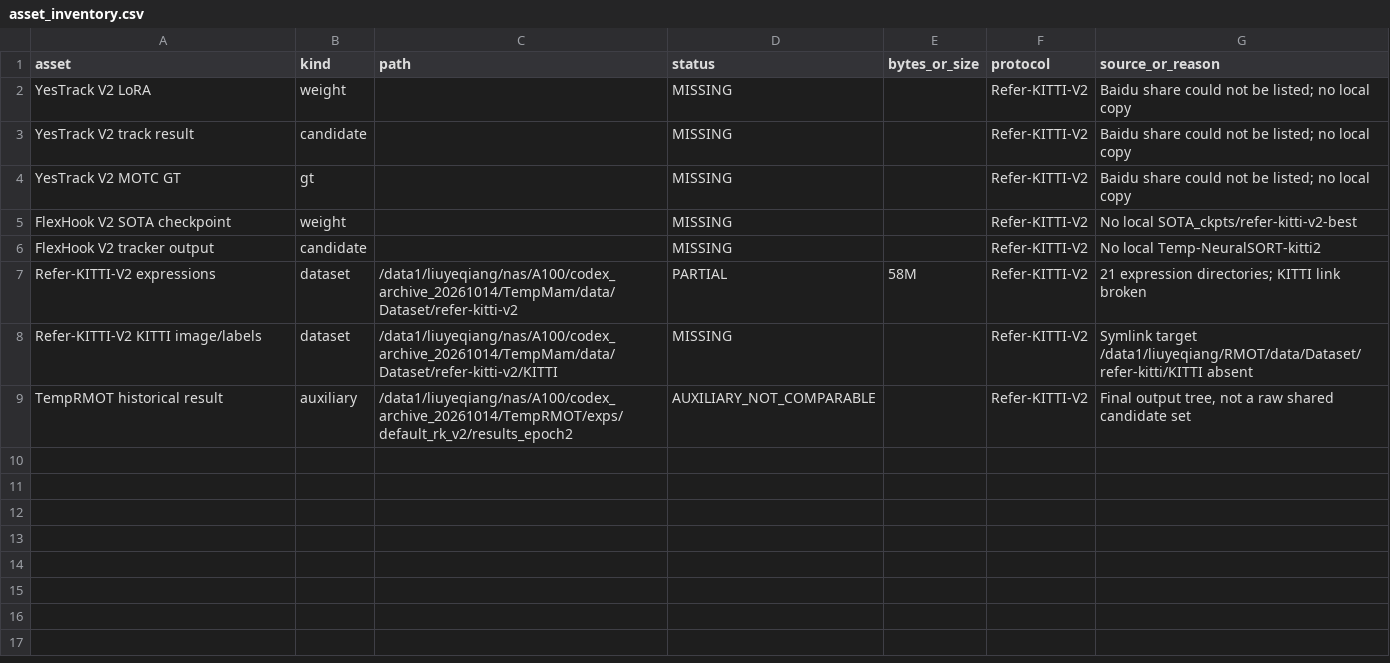
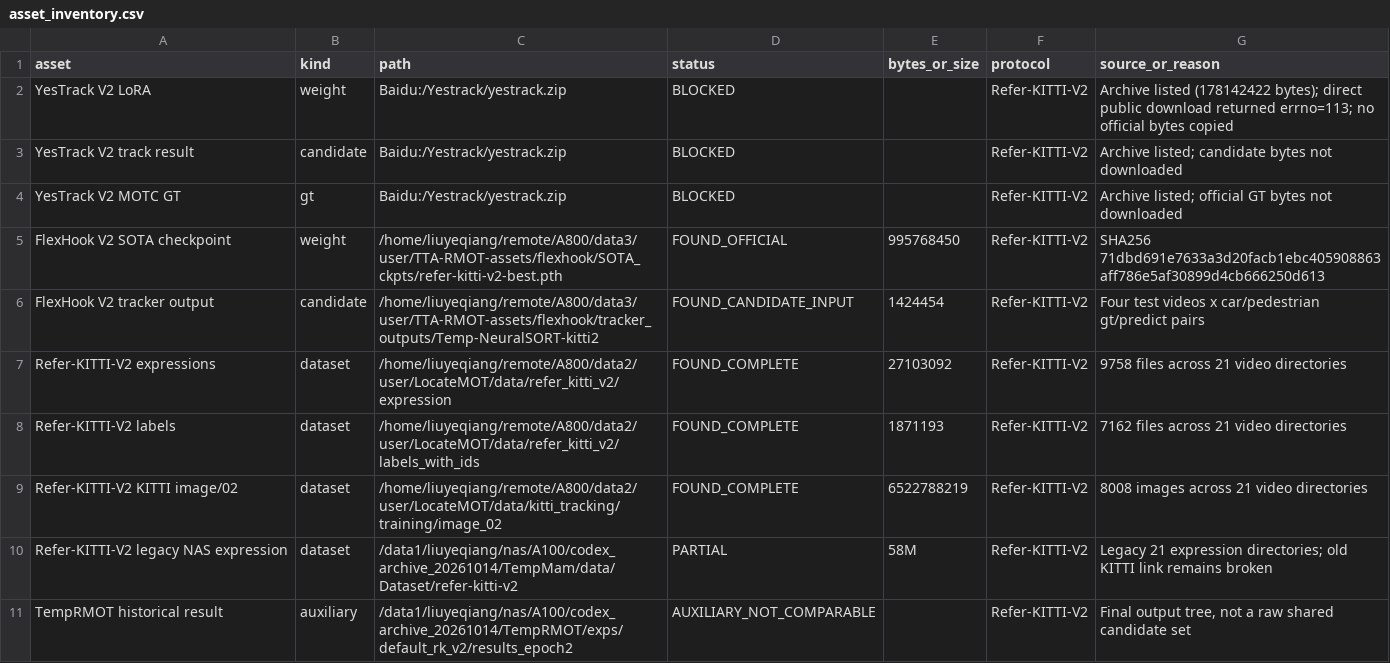
Before and after one commit to LYQ1107/JEV2RMOT, a CSV file: manifests/asset_inventory.csv, drawn as a sheet.

Commit message:
Record A800 assets and active FlexHook reproduction

```diff
--- a/manifests/asset_inventory.csv
+++ b/manifests/asset_inventory.csv
@@ -1,9 +1,11 @@
 asset,kind,path,status,bytes_or_size,protocol,source_or_reason
-YesTrack V2 LoRA,weight,,MISSING,,Refer-KITTI-V2,"Baidu share could not be listed; no local copy"
-YesTrack V2 track result,candidate,,MISSING,,Refer-KITTI-V2,"Baidu share could not be listed; no local copy"
-YesTrack V2 MOTC GT,gt,,MISSING,,Refer-KITTI-V2,"Baidu share could not be listed; no local copy"
-FlexHook V2 SOTA checkpoint,weight,,MISSING,,Refer-KITTI-V2,"No local SOTA_ckpts/refer-kitti-v2-best"
-FlexHook V2 tracker output,candidate,,MISSING,,Refer-KITTI-V2,"No local Temp-NeuralSORT-kitti2"
-Refer-KITTI-V2 expressions,dataset,/data1/liuyeqiang/nas/A100/codex_archive_20261014/TempMam/data/Dataset/refer-kitti-v2,PARTIAL,58M,Refer-KITTI-V2,"21 expression directories; KITTI link broken"
-Refer-KITTI-V2 KITTI image/labels,dataset,/data1/liuyeqiang/nas/A100/codex_archive_20261014/TempMam/data/Dataset/refer-kitti-v2/KITTI,MISSING,,Refer-KITTI-V2,"Symlink target /data1/liuyeqiang/RMOT/data/Dataset/refer-kitti/KITTI absent"
+YesTrack V2 LoRA,weight,"Baidu:/Yestrack/yestrack.zip",BLOCKED,,Refer-KITTI-V2,"Archive listed (178142422 bytes); direct public download returned errno=113; no official bytes copied"
+YesTrack V2 track result,candidate,"Baidu:/Yestrack/yestrack.zip",BLOCKED,,Refer-KITTI-V2,"Archive listed; candidate bytes not downloaded"
+YesTrack V2 MOTC GT,gt,"Baidu:/Yestrack/yestrack.zip",BLOCKED,,Refer-KITTI-V2,"Archive listed; official GT bytes not downloaded"
+FlexHook V2 SOTA checkpoint,weight,/home/liuyeqiang/remote/A800/data3/user/TTA-RMOT-assets/flexhook/SOTA_ckpts/refer-kitti-v2-best.pth,FOUND_OFFICIAL,995768450,Refer-KITTI-V2,"SHA256 71dbd691e7633a3d20facb1ebc405908863aff786e5af30899d4cb666250d613"
+FlexHook V2 tracker output,candidate,/home/liuyeqiang/remote/A800/data3/user/TTA-RMOT-assets/flexhook/tracker_outputs/Temp-NeuralSORT-kitti2,FOUND_CANDIDATE_INPUT,1424454,Refer-KITTI-V2,"Four test videos x car/pedestrian gt/predict pairs"
+Refer-KITTI-V2 expressions,dataset,/home/liuyeqiang/remote/A800/data2/user/LocateMOT/data/refer_kitti_v2/expression,FOUND_COMPLETE,27103092,Refer-KITTI-V2,"9758 files across 21 video directories"
+Refer-KITTI-V2 labels,dataset,/home/liuyeqiang/remote/A800/data2/user/LocateMOT/data/refer_kitti_v2/labels_with_ids,FOUND_COMPLETE,1871193,Refer-KITTI-V2,"7162 files across 21 video directories"
+Refer-KITTI-V2 KITTI image/02,dataset,/home/liuyeqiang/remote/A800/data2/user/LocateMOT/data/kitti_tracking/training/image_02,FOUND_COMPLETE,6522788219,Refer-KITTI-V2,"8008 images across 21 video directories"
+Refer-KITTI-V2 legacy NAS expression,dataset,/data1/liuyeqiang/nas/A100/codex_archive_20261014/TempMam/data/Dataset/refer-kitti-v2,PARTIAL,58M,Refer-KITTI-V2,"Legacy 21 expression directories; old KITTI link remains broken"
 TempRMOT historical result,auxiliary,/data1/liuyeqiang/nas/A100/codex_archive_20261014/TempRMOT/exps/default_rk_v2/results_epoch2,AUXILIARY_NOT_COMPARABLE,,Refer-KITTI-V2,"Final output tree, not a raw shared candidate set"
```
Also changed, not shown: analysis/candidate_coverage.csv, analysis/entrypoint_preflight.csv, 14 other files.
